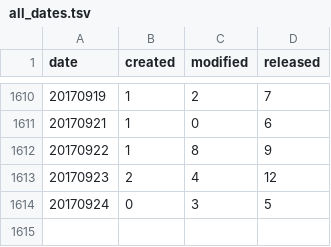
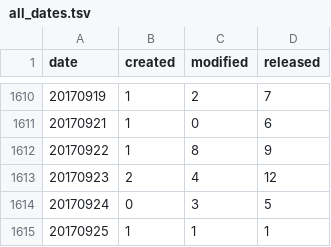
Before and after one commit to mose/hubot-census, a TSV file: docs/data/all_dates.tsv, drawn as a sheet; only a part is shown, gaps mark what is left out.

```diff
--- a/docs/data/all_dates.tsv
+++ b/docs/data/all_dates.tsv
@@ -1614 +1614,2 @@ date	created	modified	released
 20170924	0	3	5
+20170925	1	1	1
```
Also changed, not shown: docs/data/all_months.tsv, 6 other files.
